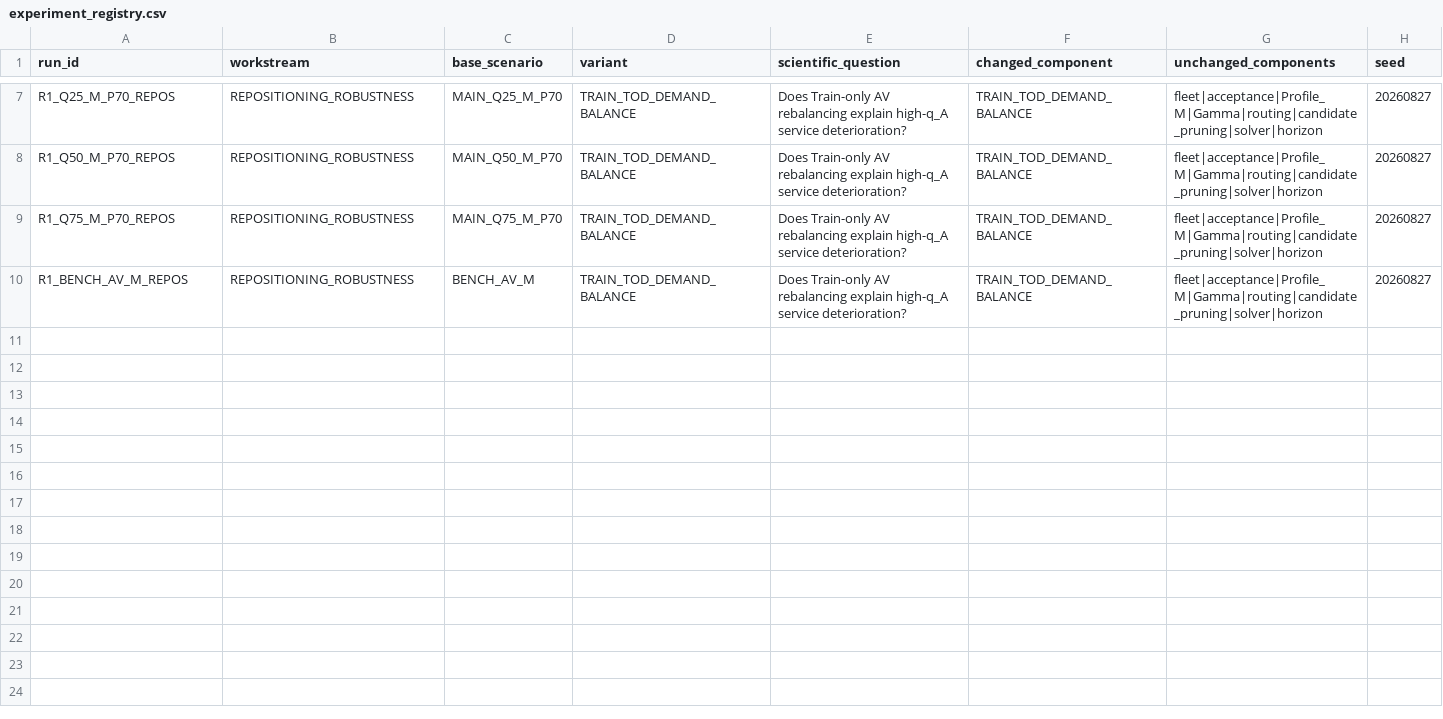
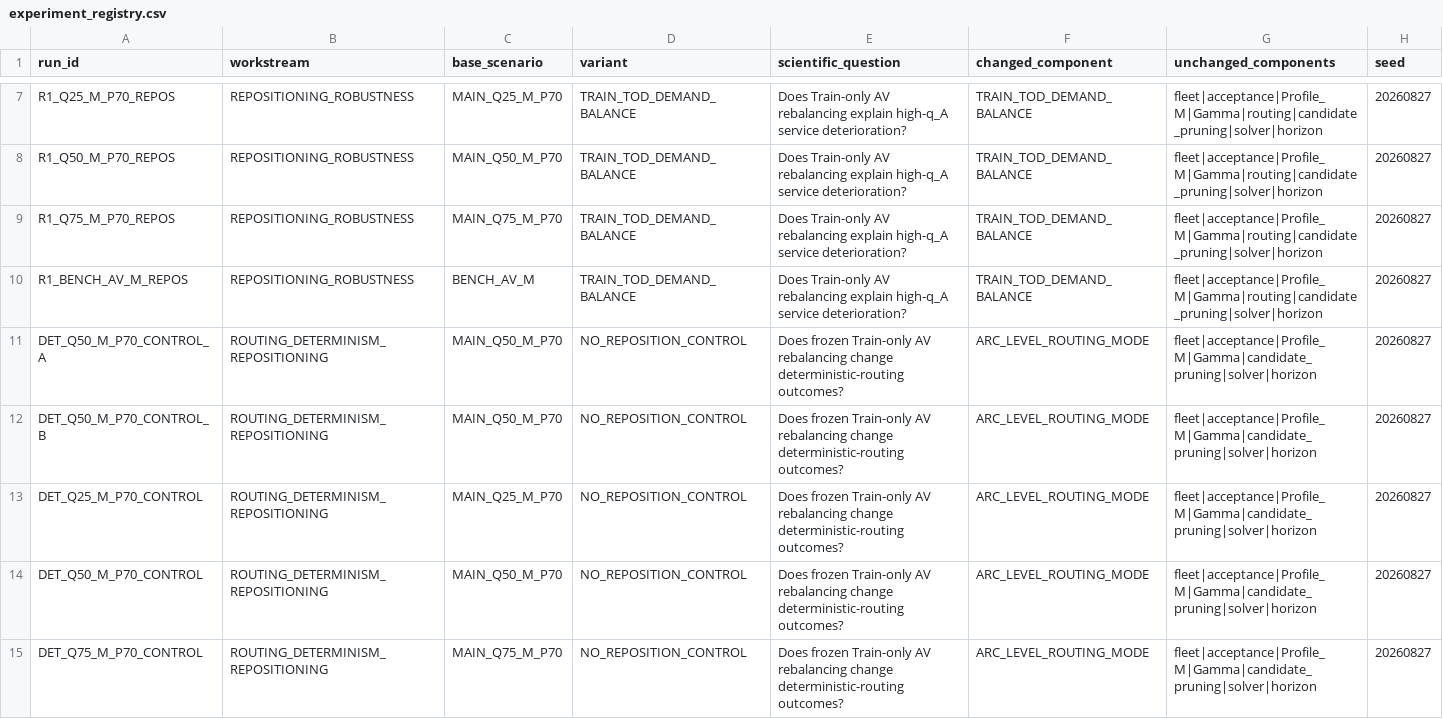
Before and after one commit to RogerRuben/trage_version_stage0-3, a CSV file: stage4/output/paper_enhancement/experiment_registry.csv, drawn as a sheet; only a part is shown, gaps mark what is left out; rows hold the shown columns only; the diff covers the shown part only; the diff names each change by its address in the sheet, - before the commit and + after, or states it on an @@ line.

Commit message:
stage4: freeze deterministic routing robustness mode

```diff
--- a/stage4/output/paper_enhancement/experiment_registry.csv
+++ b/stage4/output/paper_enhancement/experiment_registry.csv
+row 11: DET_Q50_M_P70_CONTROL_A | ROUTING_DETERMINISM_REPOSITIONING | MAIN_Q50_M_P70 | NO_REPOSITION_CONTROL | Does frozen Train-only AV rebalancing change deterministic-routing outcomes? | ARC_LEVEL_ROUTING_MODE | fleet|acceptance|Profile_M|Gamma|candidate_pruning|solver|horizon | 20260827
+row 12: DET_Q50_M_P70_CONTROL_B | ROUTING_DETERMINISM_REPOSITIONING | MAIN_Q50_M_P70 | NO_REPOSITION_CONTROL | Does frozen Train-only AV rebalancing change deterministic-routing outcomes? | ARC_LEVEL_ROUTING_MODE | fleet|acceptance|Profile_M|Gamma|candidate_pruning|solver|horizon | 20260827
+row 13: DET_Q25_M_P70_CONTROL | ROUTING_DETERMINISM_REPOSITIONING | MAIN_Q25_M_P70 | NO_REPOSITION_CONTROL | Does frozen Train-only AV rebalancing change deterministic-routing outcomes? | ARC_LEVEL_ROUTING_MODE | fleet|acceptance|Profile_M|Gamma|candidate_pruning|solver|horizon | 20260827
+row 14: DET_Q50_M_P70_CONTROL | ROUTING_DETERMINISM_REPOSITIONING | MAIN_Q50_M_P70 | NO_REPOSITION_CONTROL | Does frozen Train-only AV rebalancing change deterministic-routing outcomes? | ARC_LEVEL_ROUTING_MODE | fleet|acceptance|Profile_M|Gamma|candidate_pruning|solver|horizon | 20260827
+row 15: DET_Q75_M_P70_CONTROL | ROUTING_DETERMINISM_REPOSITIONING | MAIN_Q75_M_P70 | NO_REPOSITION_CONTROL | Does frozen Train-only AV rebalancing change deterministic-routing outcomes? | ARC_LEVEL_ROUTING_MODE | fleet|acceptance|Profile_M|Gamma|candidate_pruning|solver|horizon | 20260827
```
Also changed, not shown: 5 added rows elsewhere in this file, 8 other files.
